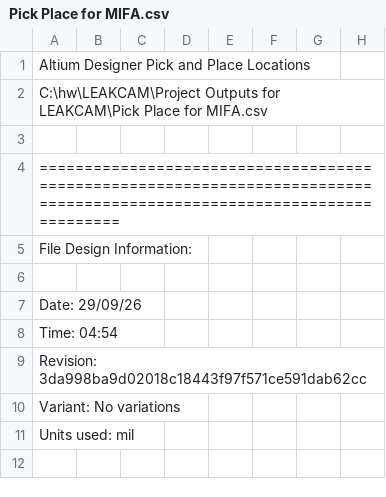
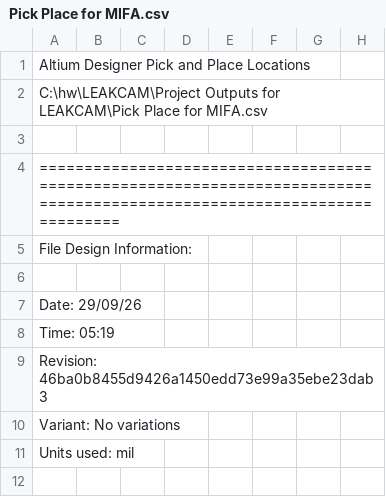
Before and after one commit to vkorehov/LEAKCAM, a CSV file: Project Outputs for LEAKCAM/Pick Place for MIFA.csv, drawn as a sheet; only a part is shown.

```diff
--- a/Project Outputs for LEAKCAM/Pick Place for MIFA.csv
+++ b/Project Outputs for LEAKCAM/Pick Place for MIFA.csv
@@ -7,4 +7,4 @@ File Design Information:
 Date:       29/09/26
-Time:       04:54
-Revision:   3da998ba9d02018c18443f97f571ce591dab62cc
+Time:       05:19
+Revision:   46ba0b8455d9426a1450edd73e99a35ebe23dab3
 Variant:    No variations
```
Also changed, not shown: 20 other files.
